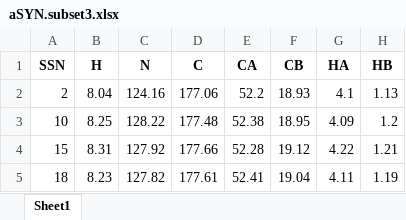
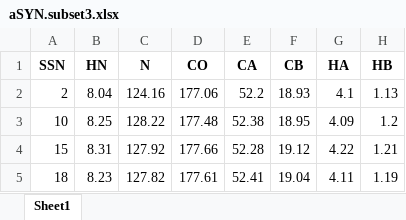
Before and after one commit to gugumatz/LDA-for-mapping-IDPs, an Excel workbook: aSYN.subset3.xlsx, sheet Sheet1, drawn as a sheet; only a part is shown; values as stored, in another font and other column widths than the file's, no borders; the diff names each change by its address in the sheet, - before the commit and + after, or states it on an @@ line.

Commit message:
Big update on code data handling

```diff
--- a/aSYN.subset3.xlsx (sheet Sheet1)
+++ b/aSYN.subset3.xlsx (sheet Sheet1)
-B1: H
+B1: HN
-D1: C
+D1: CO
```
Also changed, not shown: aSYN.subset1.xlsx, 3 other files.
